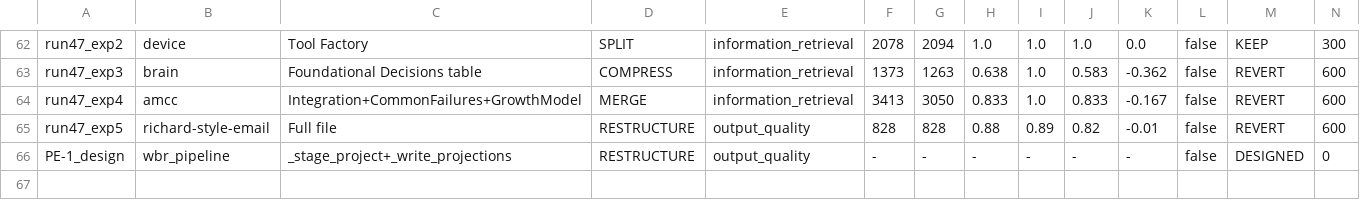
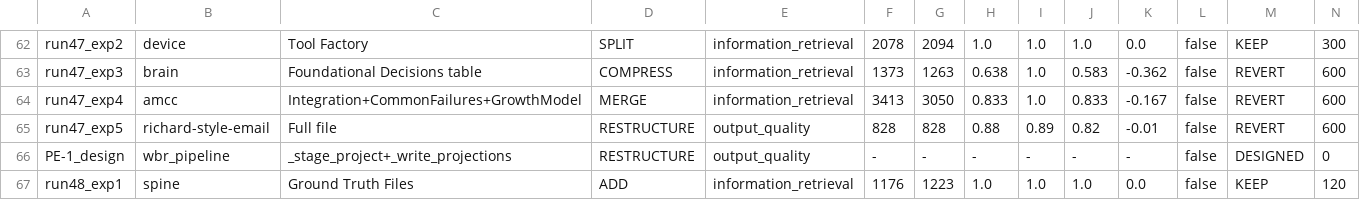
Before and after one commit to richscottwill/agent-bridge, a TSV file: context/active/experiment-log.tsv, drawn as a sheet; only a part is shown, gaps mark what is left out.

```diff
--- a/context/active/experiment-log.tsv
+++ b/context/active/experiment-log.tsv
@@ -66 +66,2 @@ run47_exp5	richard-style-email	Full file	RESTRUCTURE	output_quality	828	828	0.88
 PE-1_design	wbr_pipeline	_stage_project+_write_projections	RESTRUCTURE	output_quality	-	-	-	-	-	-	false	DESIGNED	0
+run48_exp1	spine	Ground Truth Files	ADD	information_retrieval	1176	1223	1.0	1.0	1.0	0.0	false	KEEP	120
```
Also changed, not shown: 18 other files.
